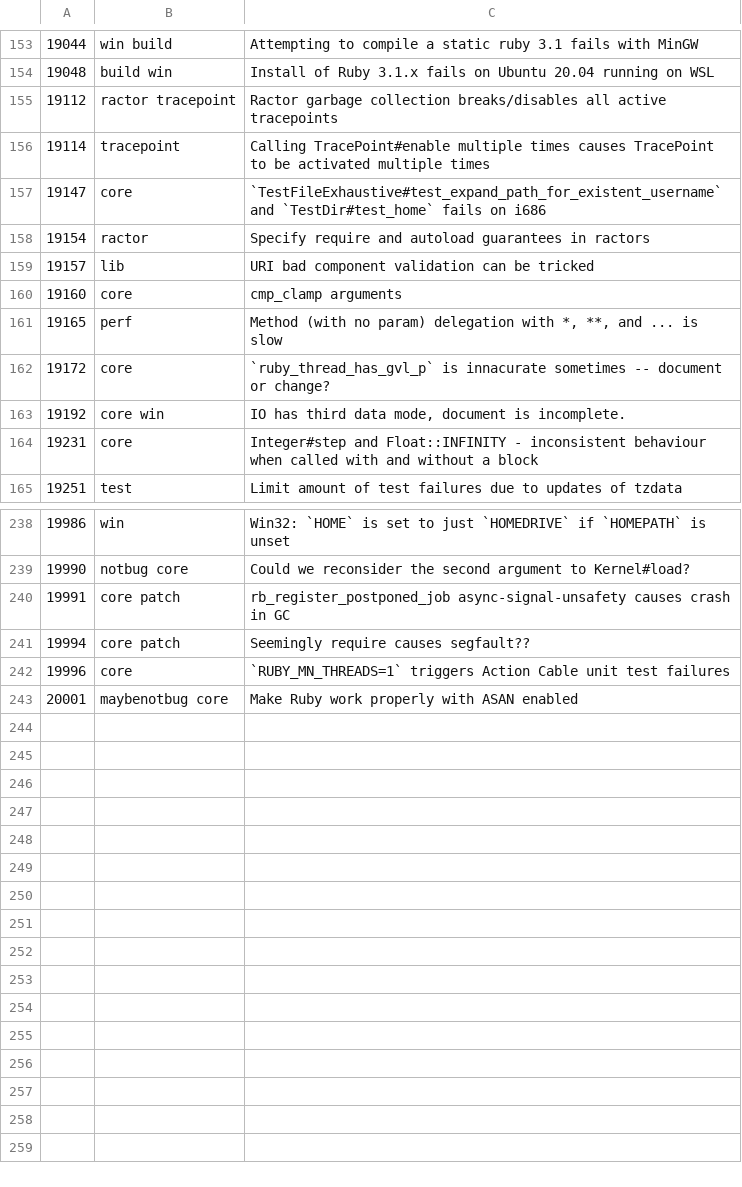
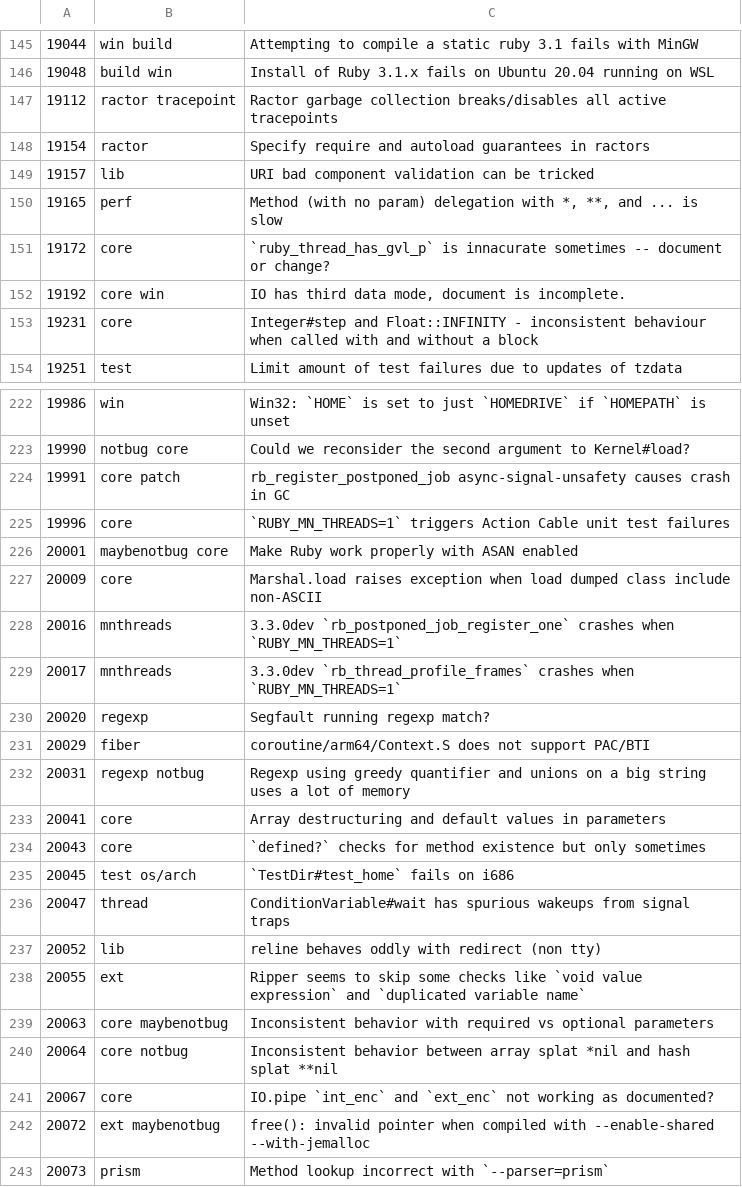
Before and after one commit to jeremyevans/tagged-ruby-bugs, a CSV file: ruby-bugs.csv, drawn as a sheet; only a part is shown, gaps mark what is left out; the diff covers the shown part only.

Commit message:
Update Ruby bugs

```diff
--- a/ruby-bugs.csv
+++ b/ruby-bugs.csv
@@ -155,7 +147,4 @@
 19112,ractor tracepoint,Ractor garbage collection breaks/disables all active tracepoints
-19114,tracepoint,Calling TracePoint#enable multiple times causes TracePoint to be activated multiple times
-19147,core,`TestFileExhaustive#test_expand_path_for_existent_username` and `TestDir#test_home` fails on i686
 19154,ractor,Specify require and autoload guarantees in ractors
 19157,lib,URI bad component validation can be tricked
-19160,core,cmp_clamp arguments
 19165,perf,"Method (with no param) delegation with *, **, and ... is slow"
@@ -240,4 +224,20 @@
 19991,core patch,rb_register_postponed_job async-signal-unsafety causes crash in GC
-19994,core patch,Seemingly require causes segfault??
 19996,core,`RUBY_MN_THREADS=1` triggers Action Cable unit test failures
 20001,maybenotbug core,Make Ruby work properly with ASAN enabled
+20009,core,Marshal.load raises exception when load dumped class include non-ASCII
+20016,mnthreads,3.3.0dev `rb_postponed_job_register_one` crashes when `RUBY_MN_THREADS=1`
+20017,mnthreads,3.3.0dev `rb_thread_profile_frames` crashes when `RUBY_MN_THREADS=1`
+20020,regexp,Segfault running regexp match?
+20029,fiber,coroutine/arm64/Context.S does not support PAC/BTI
+20031,regexp notbug,Regexp using greedy quantifier and unions on a big string uses a lot of memory
+20041,core,Array destructuring and default values in parameters
+20043,core,`defined?` checks for method existence but only sometimes
+20045,test os/arch,`TestDir#test_home` fails on i686
+20047,thread,ConditionVariable#wait has spurious wakeups from signal traps
+20052,lib,reline behaves oddly with redirect (non tty)
+20055,ext,Ripper seems to skip some checks like `void value expression` and `duplicated variable name`
+20063,core maybenotbug,Inconsistent behavior with required vs optional parameters
+20064,core notbug,Inconsistent behavior between array splat *nil and hash splat **nil
+20067,core,IO.pipe `int_enc` and `ext_enc` not working as documented?
+20072,ext maybenotbug,free(): invalid pointer when compiled with --enable-shared --with-jemalloc
+20073,prism,Method lookup incorrect with `--parser=prism`
```
Also changed, not shown: 13 removed rows elsewhere in this file.
